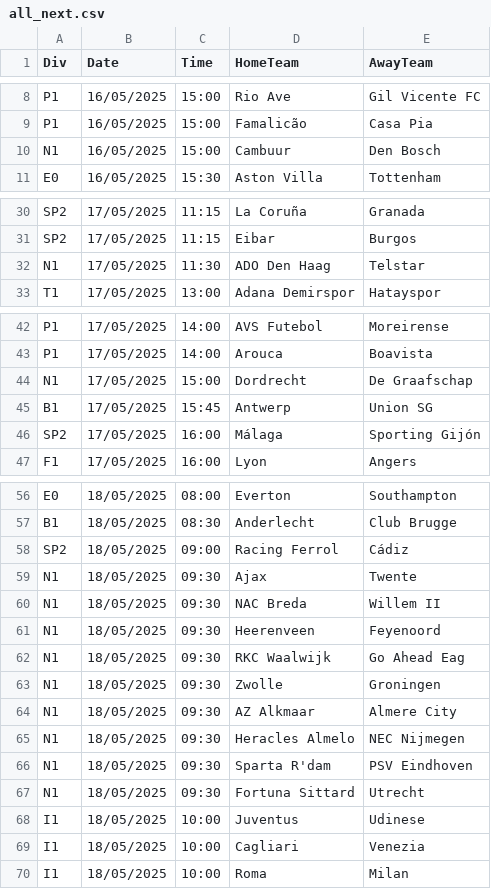
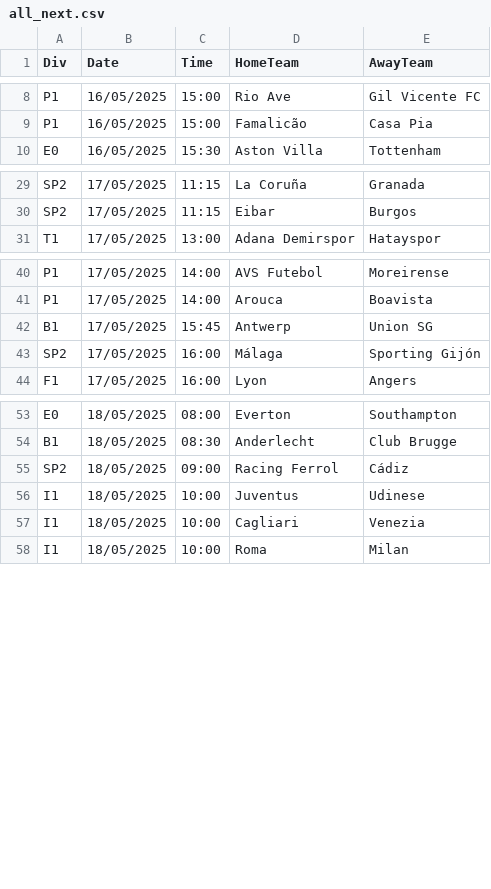
Before and after one commit to andreluizfrancabatista/fbrefscraping, a CSV file: data/all_next.csv, drawn as a sheet; only a part is shown, gaps mark what is left out.

Commit message:
all_next.csv atualizado

```diff
--- a/data/all_next.csv
+++ b/data/all_next.csv
@@ -9,3 +9,2 @@ P1;16/05/2025;15:00;Rio Ave;Gil Vicente FC
 P1;16/05/2025;15:00;Famalicão;Casa Pia
-N1;16/05/2025;15:00;Cambuur;Den Bosch
 E0;16/05/2025;15:30;Aston Villa;Tottenham
@@ -31,3 +30,2 @@ SP2;17/05/2025;11:15;La Coruña;Granada
 SP2;17/05/2025;11:15;Eibar;Burgos
-N1;17/05/2025;11:30;ADO Den Haag;Telstar
 T1;17/05/2025;13:00;Adana Demirspor;Hatayspor
@@ -43,3 +41,2 @@ P1;17/05/2025;14:00;AVS Futebol;Moreirense
 P1;17/05/2025;14:00;Arouca;Boavista
-N1;17/05/2025;15:00;Dordrecht;De Graafschap
 B1;17/05/2025;15:45;Antwerp;Union SG
@@ -58,11 +55,2 @@ B1;18/05/2025;08:30;Anderlecht;Club Brugge
 SP2;18/05/2025;09:00;Racing Ferrol;Cádiz
-N1;18/05/2025;09:30;Ajax;Twente
-N1;18/05/2025;09:30;NAC Breda;Willem II
-N1;18/05/2025;09:30;Heerenveen;Feyenoord
-N1;18/05/2025;09:30;RKC Waalwijk;Go Ahead Eag
-N1;18/05/2025;09:30;Zwolle;Groningen
-N1;18/05/2025;09:30;AZ Alkmaar;Almere City
-N1;18/05/2025;09:30;Heracles Almelo;NEC Nijmegen
-N1;18/05/2025;09:30;Sparta R'dam;PSV Eindhoven
-N1;18/05/2025;09:30;Fortuna Sittard;Utrecht
 I1;18/05/2025;10:00;Juventus;Udinese
```
Also changed, not shown: 1 other file.
